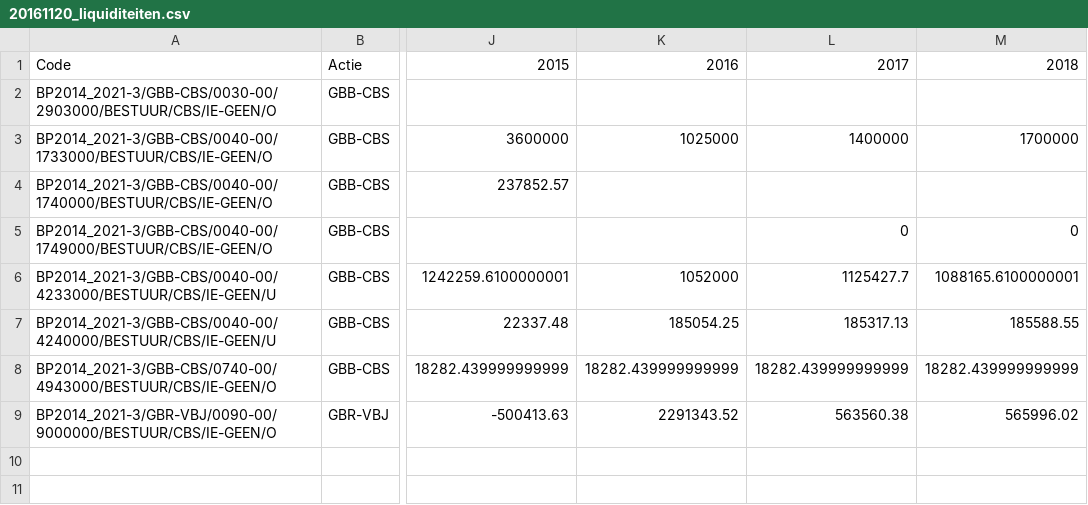
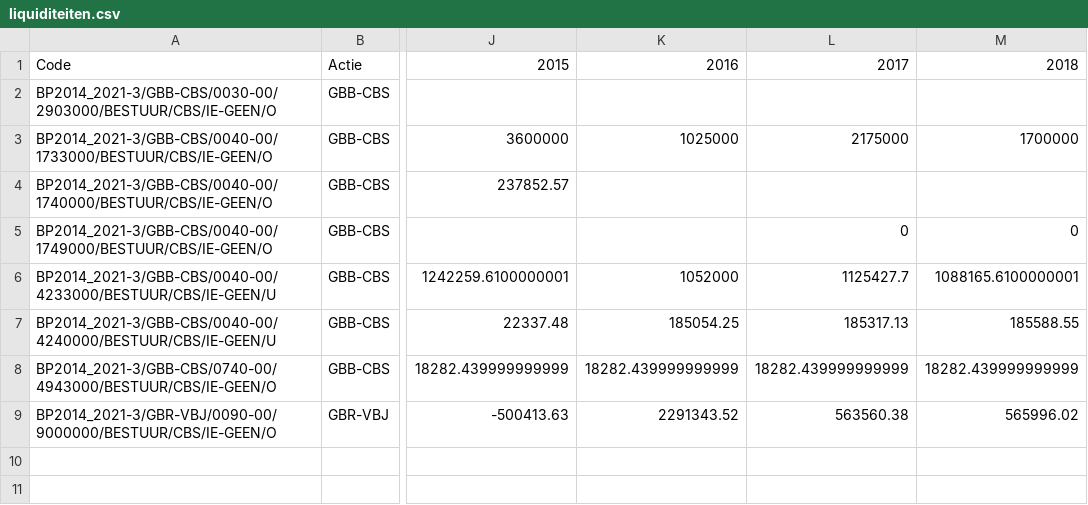
Before and after one commit to plons/mjp-comparator, a CSV file: data/2016/mjp/liquiditeiten.csv (was data/2016/mjp/20161120_liquiditeiten.csv), drawn as a sheet; only a part is shown, gaps mark what is left out; the diff names each change by its address in the sheet, - before the commit and + after, or states it on an @@ line.

```diff
--- a/data/2016/mjp/20161120_liquiditeiten.csv
+++ b/data/2016/mjp/liquiditeiten.csv
-L3: 1400000
+L3: 2175000
```
Also changed, not shown: data/2016/mjp/exploitatie-uitgaven_62_(personeel)_v2.csv, data/2016/mjp/exploitatie-uitgaven_v3.csv, 13 other files.
